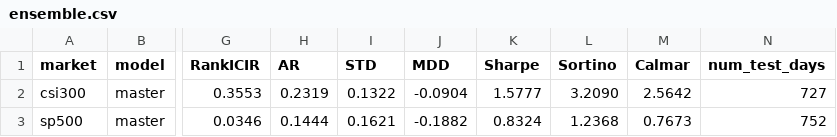
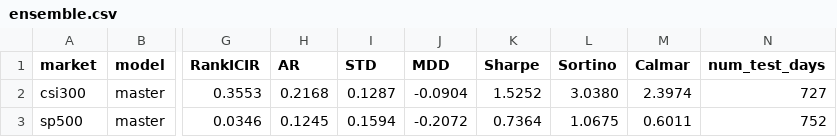
Before and after one commit to nbcctwya/qlib-MASTER, a CSV file: results/tables/ensemble.csv, drawn as a sheet; only a part is shown, gaps mark what is left out; the diff names each change by its address in the sheet, - before the commit and + after, or states it on an @@ line.

```diff
--- a/results/tables/ensemble.csv
+++ b/results/tables/ensemble.csv
-H2 (AR): 0.2319
+H2 (AR): 0.2168
-I2 (STD): 0.1322
+I2 (STD): 0.1287
-K2 (Sharpe): 1.5777
+K2 (Sharpe): 1.5252
-L2 (Sortino): 3.2090
+L2 (Sortino): 3.0380
-M2 (Calmar): 2.5642
+M2 (Calmar): 2.3974
-H3 (AR): 0.1444
+H3 (AR): 0.1245
-I3 (STD): 0.1621
+I3 (STD): 0.1594
-J3 (MDD): -0.1882
+J3 (MDD): -0.2072
-K3 (Sharpe): 0.8324
+K3 (Sharpe): 0.7364
-L3 (Sortino): 1.2368
+L3 (Sortino): 1.0675
-M3 (Calmar): 0.7673
+M3 (Calmar): 0.6011
```
Also changed, not shown: results/curves/ensemble/csi300_master.csv, results/curves/ensemble/sp500_master.csv, 11 other files.
